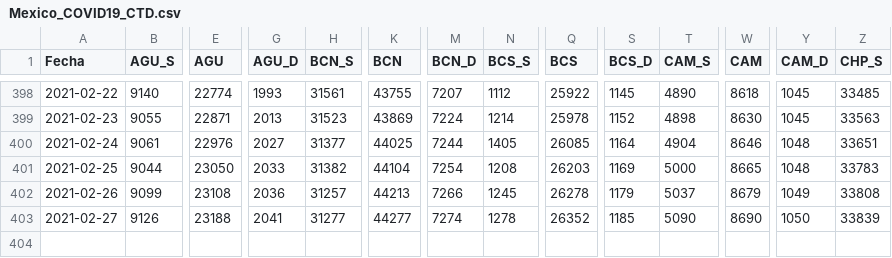
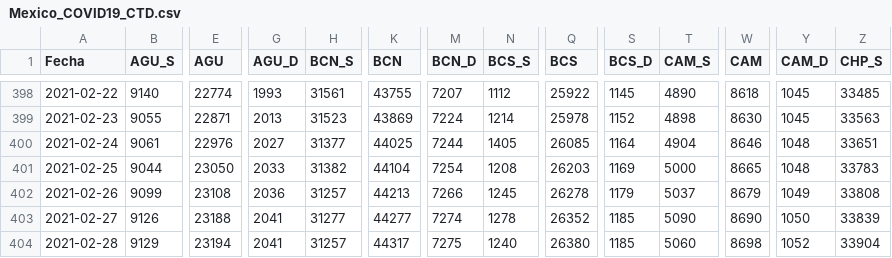
Before and after one commit to carranco-sga/Mexico-COVID-19, a CSV file: Mexico_COVID19_CTD.csv, drawn as a sheet; only a part is shown, gaps mark what is left out; rows hold the shown columns only; the diff names each change by its address in the sheet, - before the commit and + after, or states it on an @@ line.

```diff
--- a/Mexico_COVID19_CTD.csv
+++ b/Mexico_COVID19_CTD.csv
+row 404: 2021-02-28 | 9129 | 23194 | 2041 | 31257 | 44317 | 7275 | 1240 | 26380 | 1185 | 5060 | 8698 | 1052 | 33904
```
Also changed, not shown: 1 other file.
